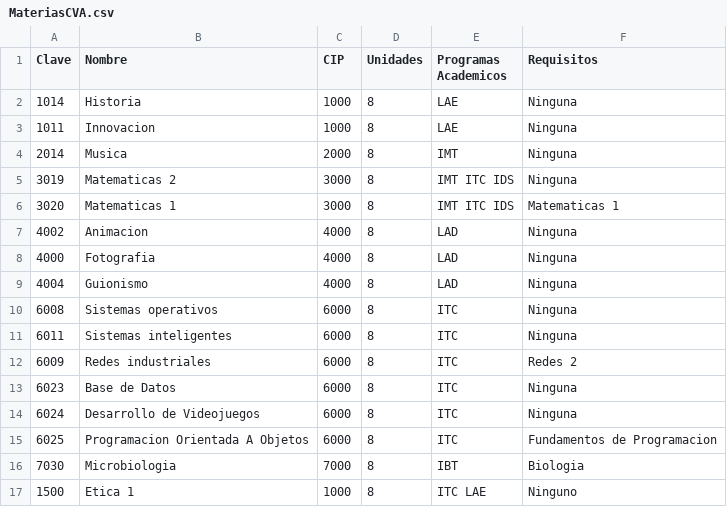
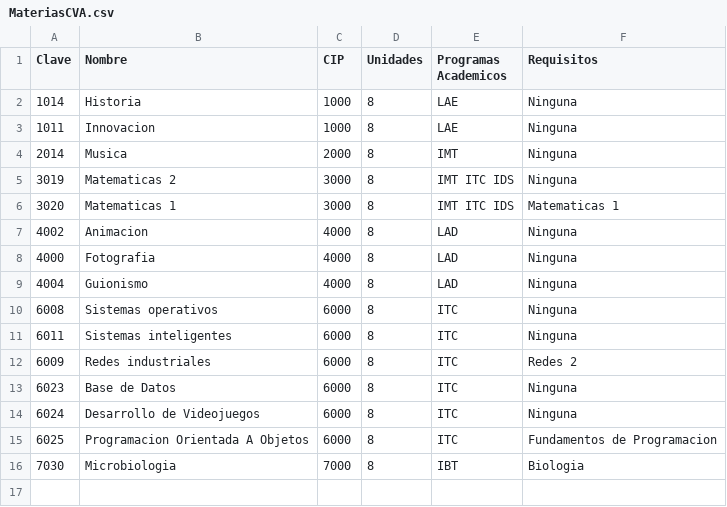
Before and after one commit to CarlosCastroTrejo/ManejoDeArchivos, a CSV file: Tarea1_ManejoDeArchivos/MateriasCVA.csv, drawn as a sheet; the diff names each change by its address in the sheet, - before the commit and + after, or states it on an @@ line.

```diff
--- a/Tarea1_ManejoDeArchivos/MateriasCVA.csv
+++ b/Tarea1_ManejoDeArchivos/MateriasCVA.csv
-row 17: 1500 | Etica 1 | 1000 | 8 | ITC LAE | Ninguno
```
Also changed, not shown: Tarea1_ManejoDeArchivos/ProfesoresCVA.csv, 12 other files.
